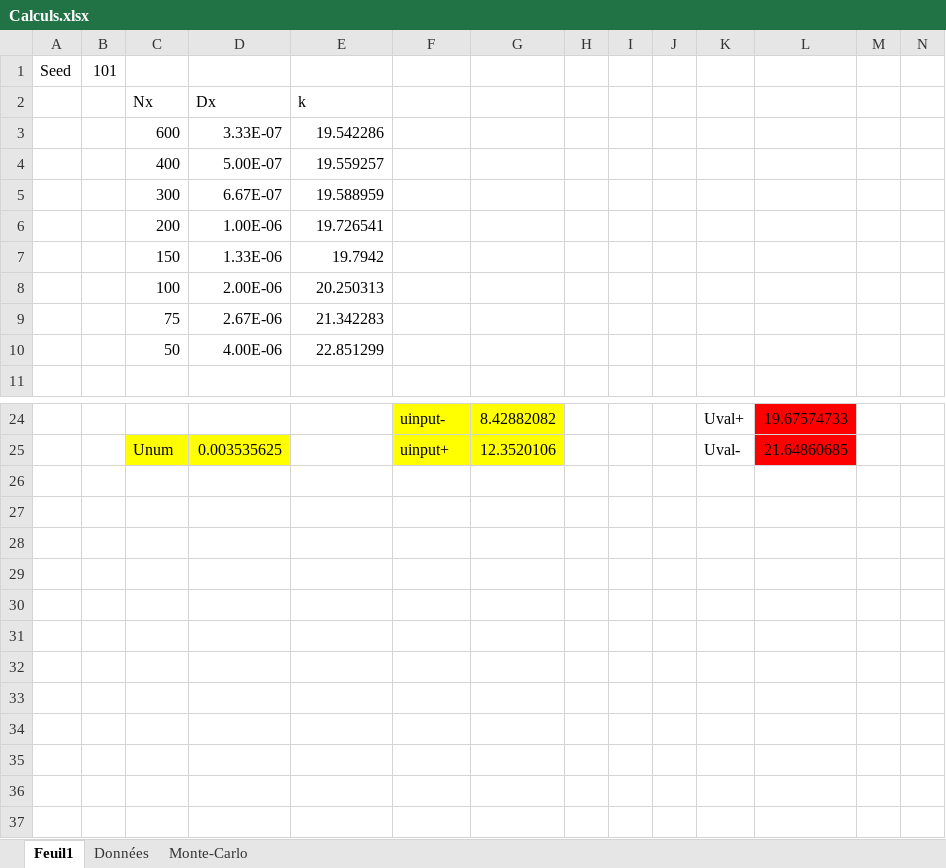
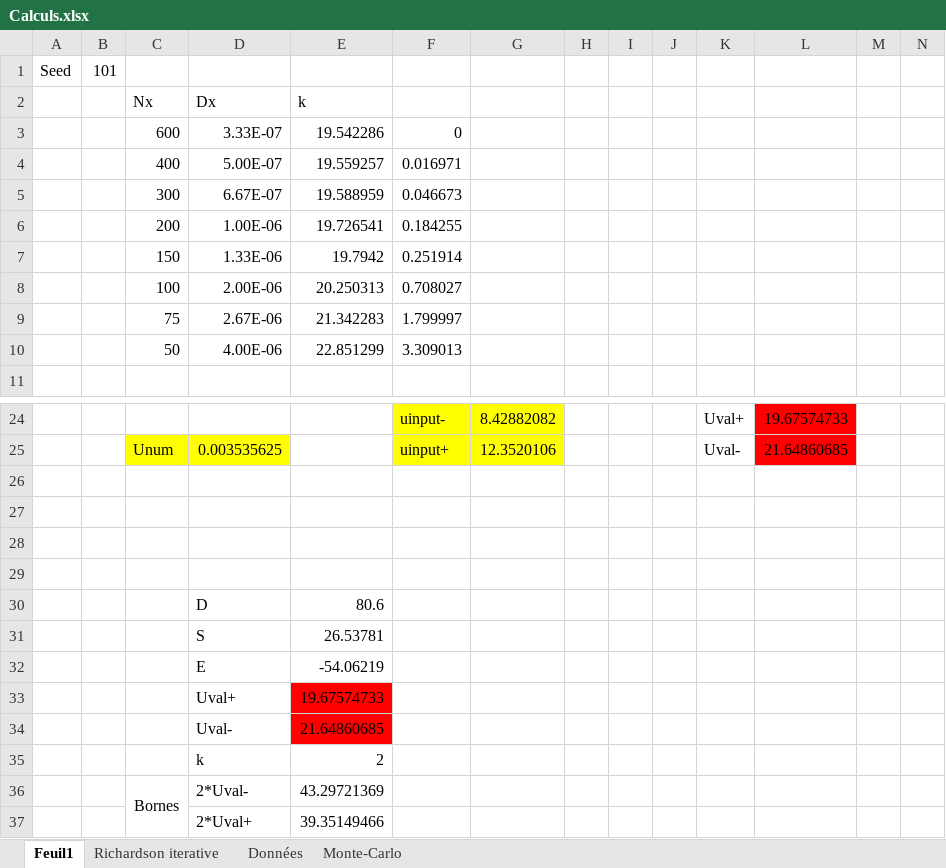
Before and after one commit to mehdibendaya/MEC8211DEV3, an Excel workbook: data/Calculs.xlsx, sheet Feuil1, drawn as a sheet; only a part is shown, gaps mark what is left out; values as stored, in another font and other column widths than the file's, no borders; charts and pictures not drawn; rows hold the shown columns only; the diff names each change by its address in the sheet, - before the commit and + after, or states it on an @@ line.

```diff
--- a/data/Calculs.xlsx (sheet Feuil1)
+++ b/data/Calculs.xlsx (sheet Feuil1)
+sheet tab: Richardson iterative
-F3: (empty)
+F3: 0
-F4: (empty)
+F4: 0.016971
-F5: (empty)
+F5: 0.046673
-F6: (empty)
+F6: 0.184255
-F7: (empty)
+F7: 0.251914
-F8: (empty)
+F8: 0.708027
-F9: (empty)
+F9: 1.799997
-F10: (empty)
+F10: 3.309013
+row 26: (empty)
+row 27: (empty)
+row 28: (empty)
+row 29: (empty)
+row 30:  |  |  | D | 80.6
+row 31:  |  |  | S | 26.53781
+row 32:  |  |  | E | -54.06219
+row 33:  |  |  | Uval+ | 19.67574733
+row 34:  |  |  | Uval- | 21.64860685
+row 35:  |  |  | k | 2
+row 36:  |  | Bornes | 2*Uval- | 43.29721369
+row 37:  |  |  | 2*Uval+ | 39.35149466
```
Also changed, not shown: sheet Monte-Carlo, charts or pictures.
